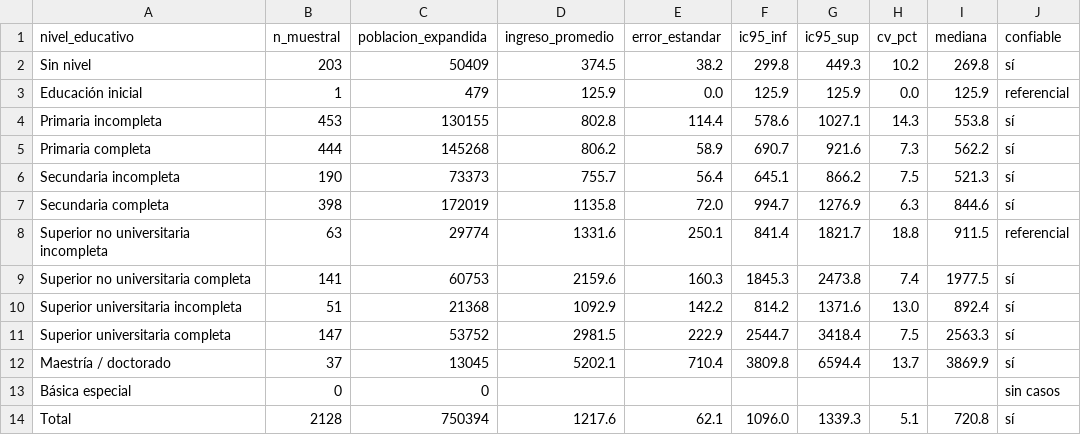
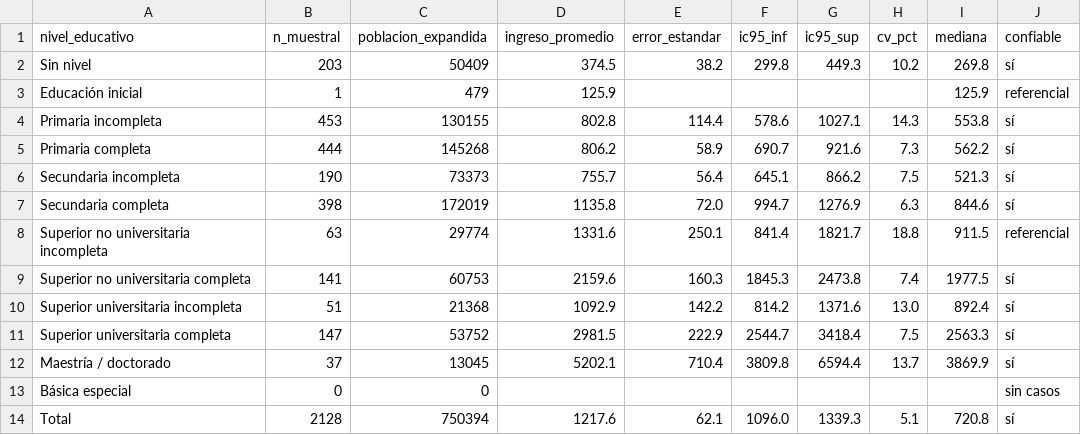
Before and after one commit to marcelomalca/myrep, a CSV file: enaho_cajamarca/resultados/ingreso_educacion_06_2024_detalle.csv, drawn as a sheet.

```diff
--- a/enaho_cajamarca/resultados/ingreso_educacion_06_2024_detalle.csv
+++ b/enaho_cajamarca/resultados/ingreso_educacion_06_2024_detalle.csv
@@ -2,3 +2,3 @@ nivel_educativo,n_muestral,poblacion_expandida,ingreso_promedio,error_estandar,i
 Sin nivel,203,50409,374.5,38.2,299.8,449.3,10.2,269.8,sí
-Educación inicial,1,479,125.9,0.0,125.9,125.9,0.0,125.9,referencial
+Educación inicial,1,479,125.9,,,,,125.9,referencial
 Primaria incompleta,453,130155,802.8,114.4,578.6,1027.1,14.3,553.8,sí
```
Also changed, not shown: enaho_cajamarca/resultados/ingreso_educacion_06_2024_grupos.csv, enaho_cajamarca/resultados/ingreso_educacion_06_2024_grupos_todos_ocupados.csv, 9 other files.
